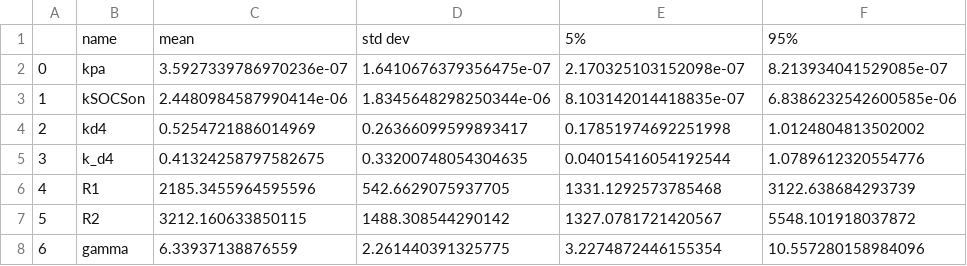
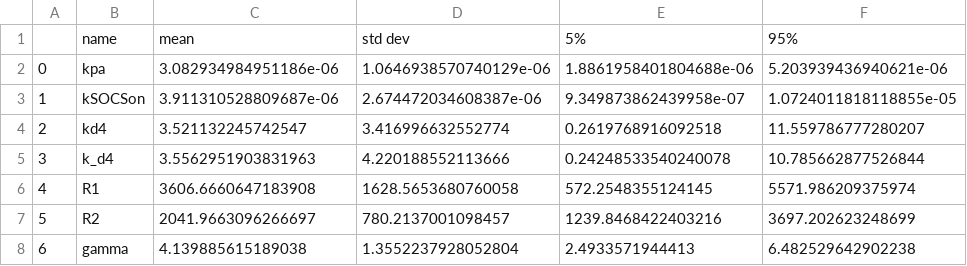
Before and after one commit to dakirby/IFNmodeling, a CSV file: MCMC_Results/parameter_summary.csv, drawn as a sheet.

Commit message:
Added asymmetry factor for Metropolis Hastings algorithm, and made minor asthetic adjustments to MCMC plots

```diff
--- a/MCMC_Results/parameter_summary.csv
+++ b/MCMC_Results/parameter_summary.csv
@@ -1,8 +1,8 @@
 ,name,mean,std dev,5%,95%
-0,kpa,3.5927339786970236e-07,1.6410676379356475e-07,2.170325103152098e-07,8.213934041529085e-07
-1,kSOCSon,2.4480984587990414e-06,1.8345648298250344e-06,8.103142014418835e-07,6.8386232542600585e-06
-2,kd4,0.5254721886014969,0.26366099599893417,0.17851974692251998,1.0124804813502002
-3,k_d4,0.41324258797582675,0.33200748054304635,0.04015416054192544,1.0789612320554776
-4,R1,2185.3455964595596,542.6629075937705,1331.1292573785468,3122.638684293739
-5,R2,3212.160633850115,1488.308544290142,1327.0781721420567,5548.101918037872
-6,gamma,6.33937138876559,2.261440391325775,3.2274872446155354,10.557280158984096
+0,kpa,3.082934984951186e-06,1.0646938570740129e-06,1.8861958401804688e-06,5.203939436940621e-06
+1,kSOCSon,3.911310528809687e-06,2.674472034608387e-06,9.349873862439958e-07,1.0724011818118855e-05
+2,kd4,3.521132245742547,3.416996632552774,0.2619768916092518,11.559786777280207
+3,k_d4,3.5562951903831963,4.220188552113666,0.24248533540240078,10.785662877526844
+4,R1,3606.6660647183908,1628.5653680760058,572.2548355124145,5571.986209375974
+5,R2,2041.9663096266697,780.2137001098457,1239.8468422403216,3697.202623248699
+6,gamma,4.139885615189038,1.3552237928052804,2.4933571944413,6.482529642902238
```
Also changed, not shown: MCMC_Results/Gelman-Rubin_Statistics.csv, 4 other files.
